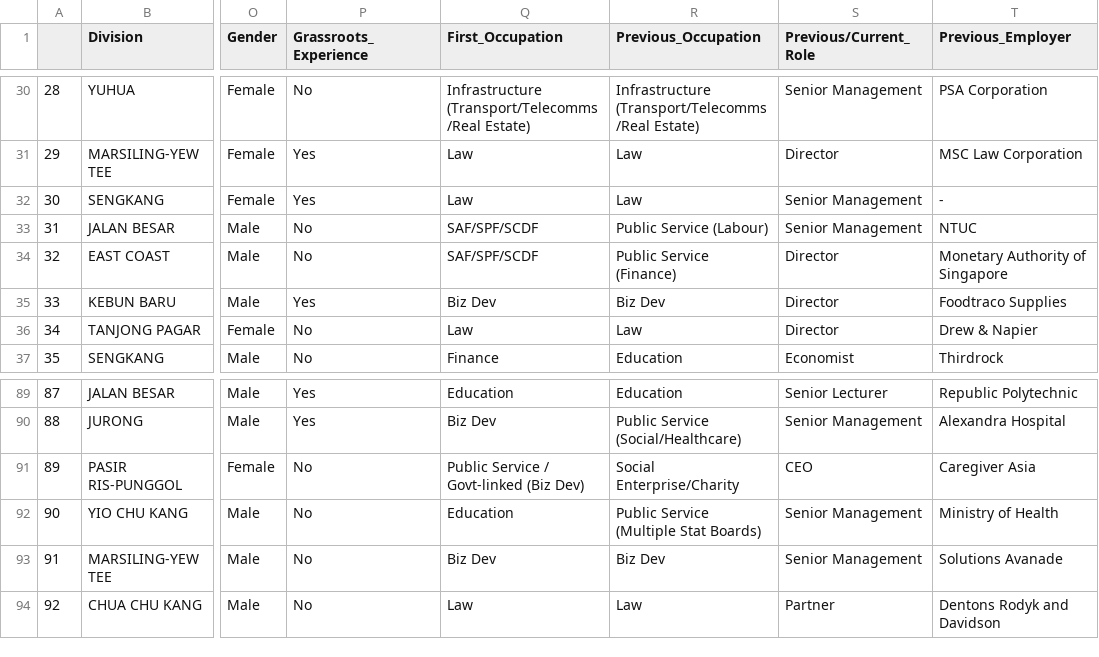
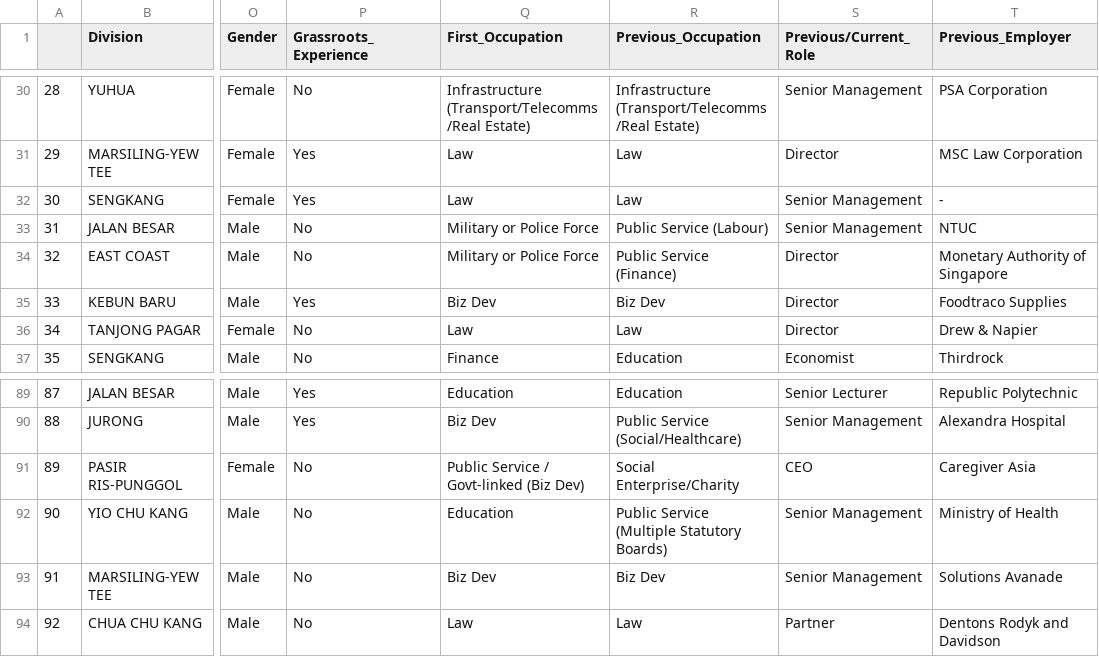
Before and after one commit to dianaow/singapore_stories, a CSV file: parliament/data/mps_constituencies.csv, drawn as a sheet; only a part is shown, gaps mark what is left out; the diff covers the shown part only; the diff names each change by its address in the sheet, - before the commit and + after, or states it on an @@ line.

```diff
--- a/parliament/data/mps_constituencies.csv
+++ b/parliament/data/mps_constituencies.csv
-Q33:Q34 (First_Occupation): SAF/SPF/SCDF
+Q33:Q34 (First_Occupation): Military or Police Force
-R92 (Previous_Occupation): Public Service (Multiple Stat Boards)
+R92 (Previous_Occupation): Public Service (Multiple Statutory Boards)
```
Also changed, not shown: 35 edited cells elsewhere in this file, 6 other files.
